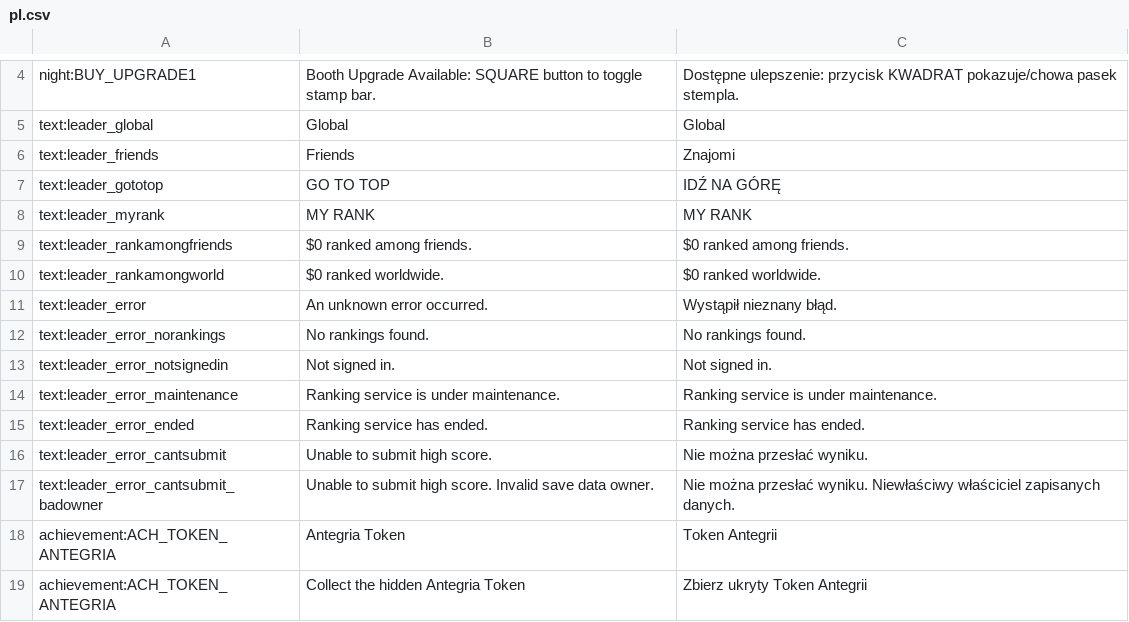
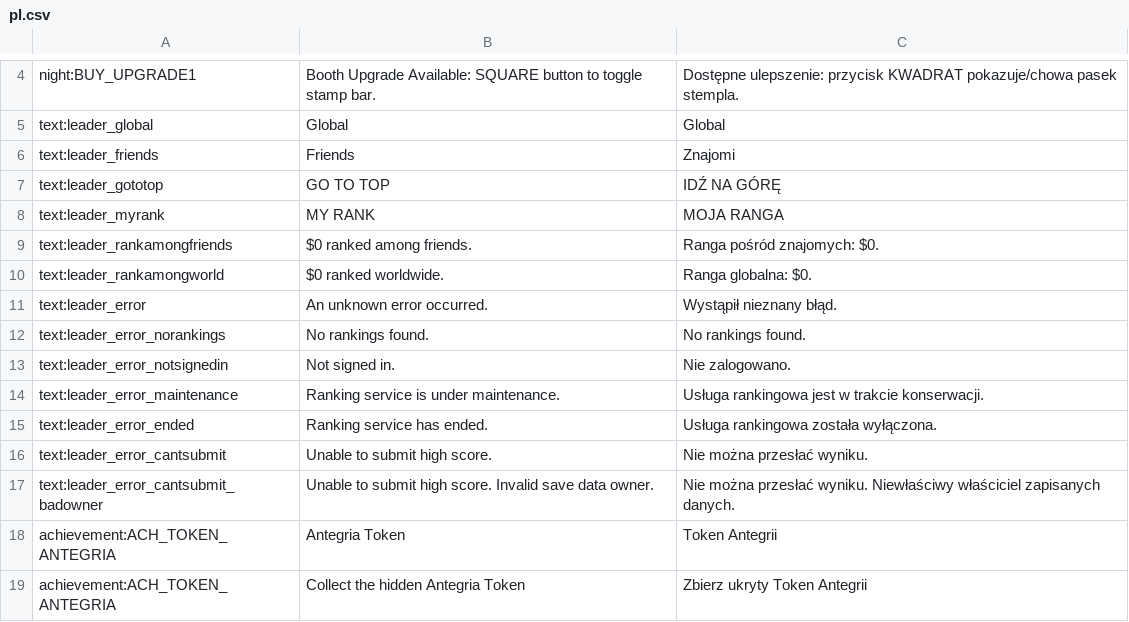
Before and after one commit to PapersPleaseLoc2/Loc, a CSV file: pl.csv, drawn as a sheet; only a part is shown, gaps mark what is left out.

Commit message:
Updates 35255864-a44b-492e-aac3-83cb79594469

```diff
--- a/pl.csv
+++ b/pl.csv
@@ -7,10 +7,10 @@
 "text:leader_gototop","GO TO TOP","IDŹ NA GÓRĘ"
-"text:leader_myrank","MY RANK","MY RANK"
-"text:leader_rankamongfriends","$0 ranked among friends.","$0 ranked among friends."
-"text:leader_rankamongworld","$0 ranked worldwide.","$0 ranked worldwide."
+"text:leader_myrank","MY RANK","MOJA RANGA"
+"text:leader_rankamongfriends","$0 ranked among friends.","Ranga pośród znajomych: $0."
+"text:leader_rankamongworld","$0 ranked worldwide.","Ranga globalna: $0."
 "text:leader_error","An unknown error occurred.","Wystąpił nieznany błąd."
 "text:leader_error_norankings","No rankings found.","No rankings found."
-"text:leader_error_notsignedin","Not signed in.","Not signed in."
-"text:leader_error_maintenance","Ranking service is under maintenance.","Ranking service is under maintenance."
-"text:leader_error_ended","Ranking service has ended.","Ranking service has ended."
+"text:leader_error_notsignedin","Not signed in.","Nie zalogowano."
+"text:leader_error_maintenance","Ranking service is under maintenance.","Usługa rankingowa jest w trakcie konserwacji."
+"text:leader_error_ended","Ranking service has ended.","Usługa rankingowa została wyłączona."
 "text:leader_error_cantsubmit","Unable to submit high score.","Nie można przesłać wyniku."
```
